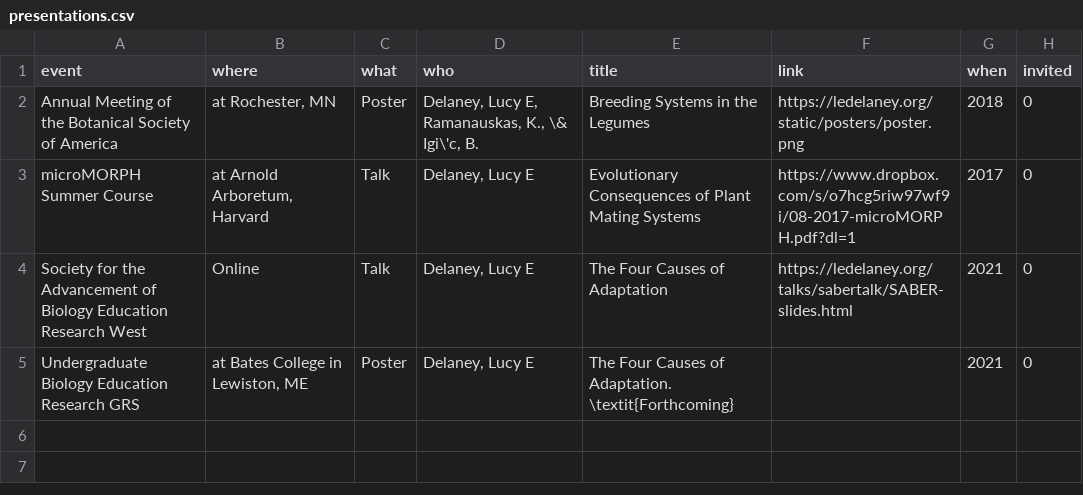
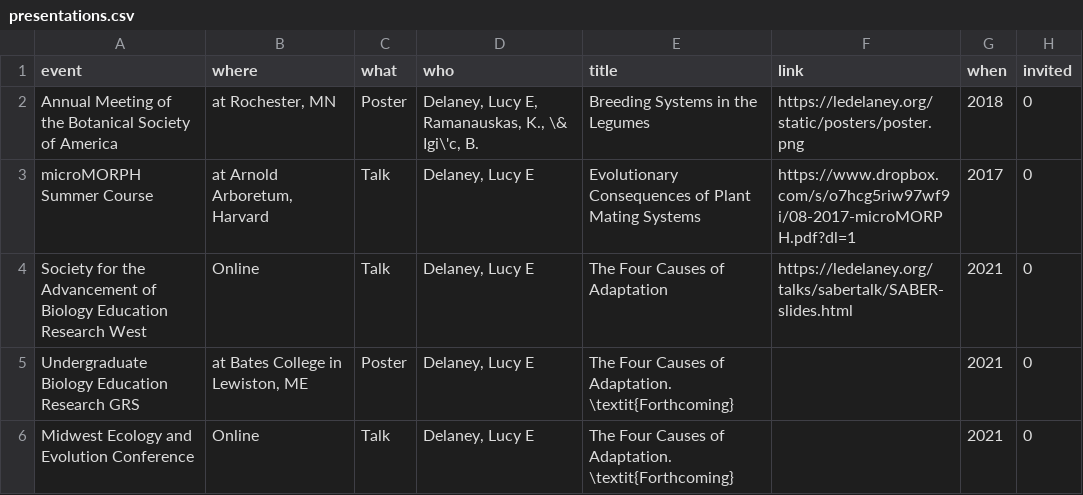
Before and after one commit to ledelaney/led-cv, a CSV file: input/presentations.csv, drawn as a sheet; the diff names each change by its address in the sheet, - before the commit and + after, or states it on an @@ line.

```diff
--- a/input/presentations.csv
+++ b/input/presentations.csv
+row 6: Midwest Ecology and Evolution Conference | Online | Talk | Delaney, Lucy E | The Four Causes of Adaptation. \textit{Forthcoming} |  | 2021 | 0
```
Also changed, not shown: 4 other files.
